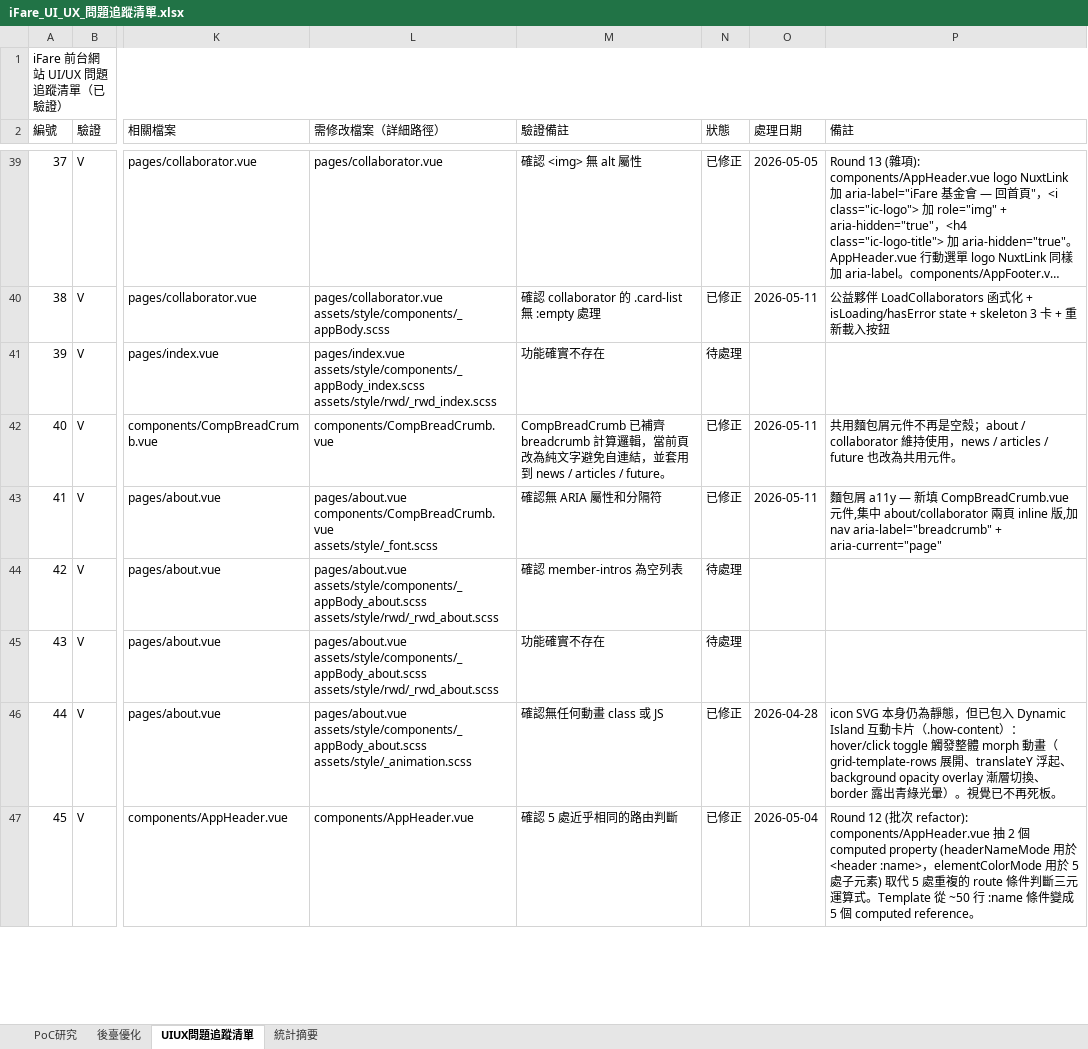
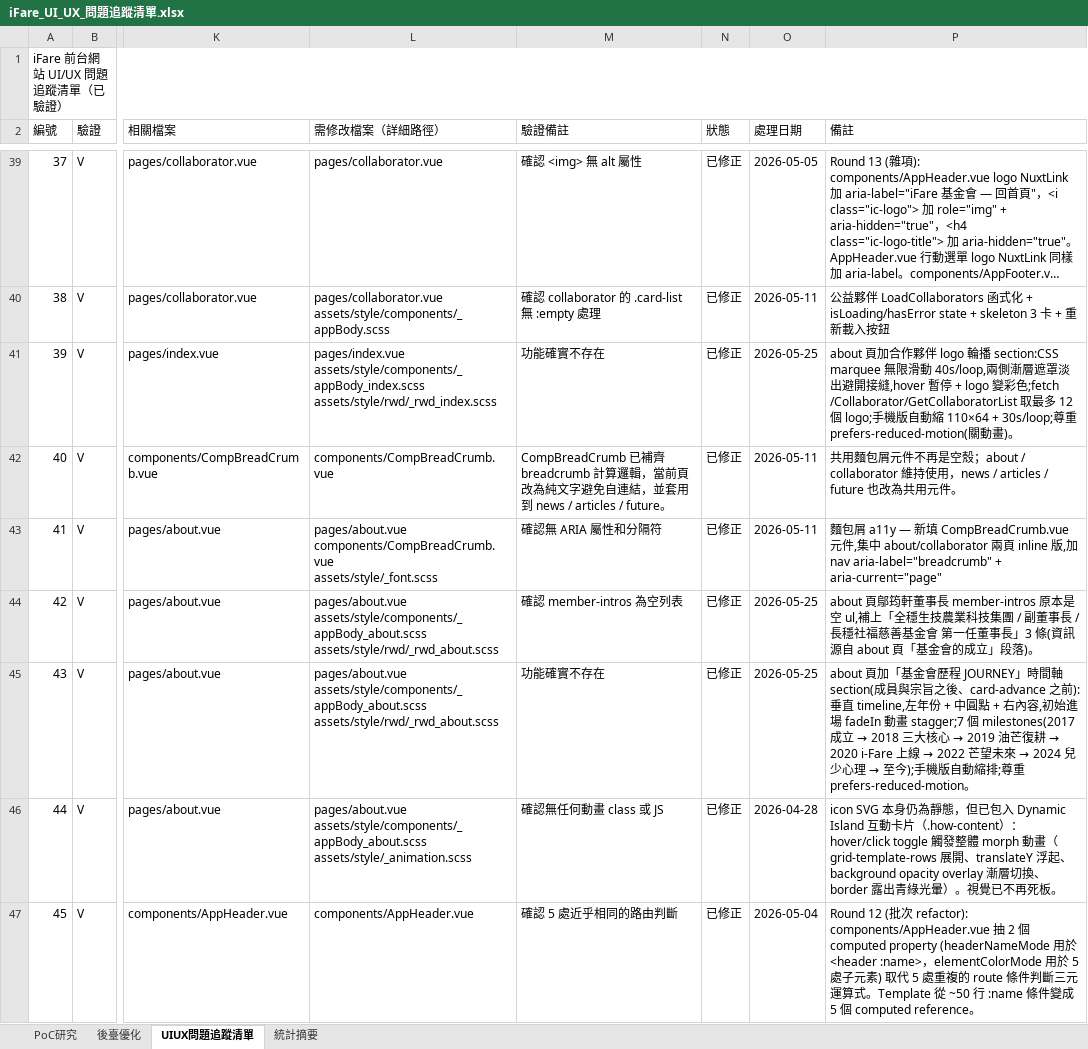
Before and after one commit to chainwinit-alt/ifare-website, an Excel workbook: docs/iFare_UI_UX_問題追蹤清單.xlsx, sheet UIUX問題追蹤清單, drawn as a sheet; only a part is shown, gaps mark what is left out; long unchanged cells end in …; values as stored, in another font and other column widths than the file's, no borders; the diff names each change by its address in the sheet, - before the commit and + after, or states it on an @@ line.

```diff
--- a/docs/iFare_UI_UX_問題追蹤清單.xlsx (sheet UIUX問題追蹤清單)
+++ b/docs/iFare_UI_UX_問題追蹤清單.xlsx (sheet UIUX問題追蹤清單)
-N41 (狀態): 待處理
+N41 (狀態): 已修正
-O41 (處理日期): (empty)
+O41 (處理日期): 2026-05-25
-P41 (備註): (empty)
+P41 (備註): about 頁加合作夥伴 logo 輪播 section:CSS marquee 無限滑動 40s/loop,兩側漸層遮罩淡出避開接縫,hover 暫停 + logo 變彩色;fetch /Collaborator/GetCollaboratorList 取最多 12 個 logo;手機版自動縮 110×64 + 30s/loop;尊重 prefers-reduced-motion(關動畫)。
-N44:N45 (狀態): 待處理
+N44:N45 (狀態): 已修正
-O44:O45 (處理日期): (empty)
+O44:O45 (處理日期): 2026-05-25
-P44 (備註): (empty)
+P44 (備註): about 頁鄔筠軒董事長 member-intros 原本是空 ul,補上「全穩生技農業科技集團 / 副董事長 / 長穩社福慈善基金會 第一任董事長」3 條(資訊源自 about 頁「基金會的成立」段落)。
@@ P45 (備註): (empty) → about 頁加「基金會歷程 JOURNEY」時間軸 section(成員與宗旨之後、card-advance 之前):垂直 timeline,左年份 + 中圓點 + 右內容,初始進場 fadeIn 動畫 stagger;7 個 milestones(2017 成立 → 2018 三大核心 → 2019 油芒復耕 → 2020 i-Fare 上線 → 2022 芒望未來 → 2024 兒少心理 → 至今);手機版自動縮排;尊重 prefers-reduced-motion。 @@
```
Also changed, not shown: 1 other file.
